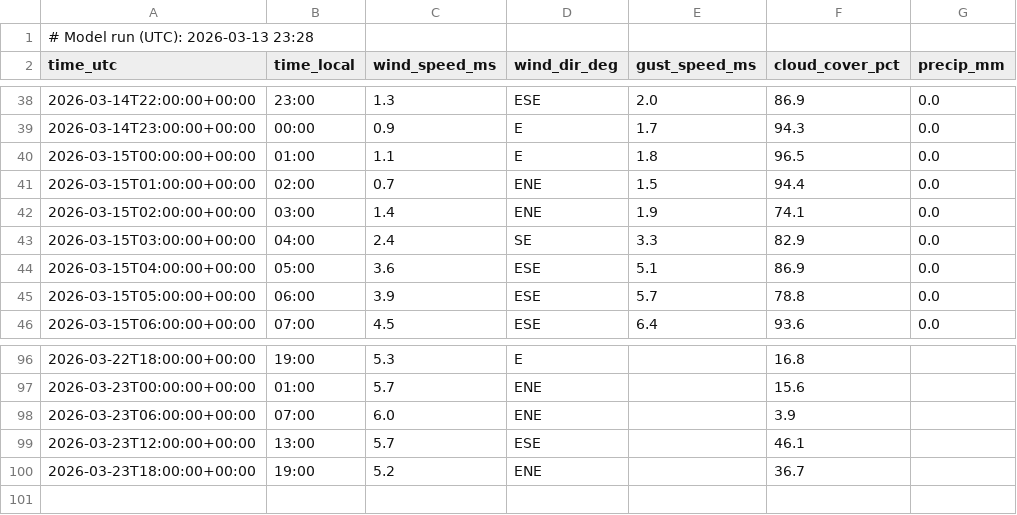
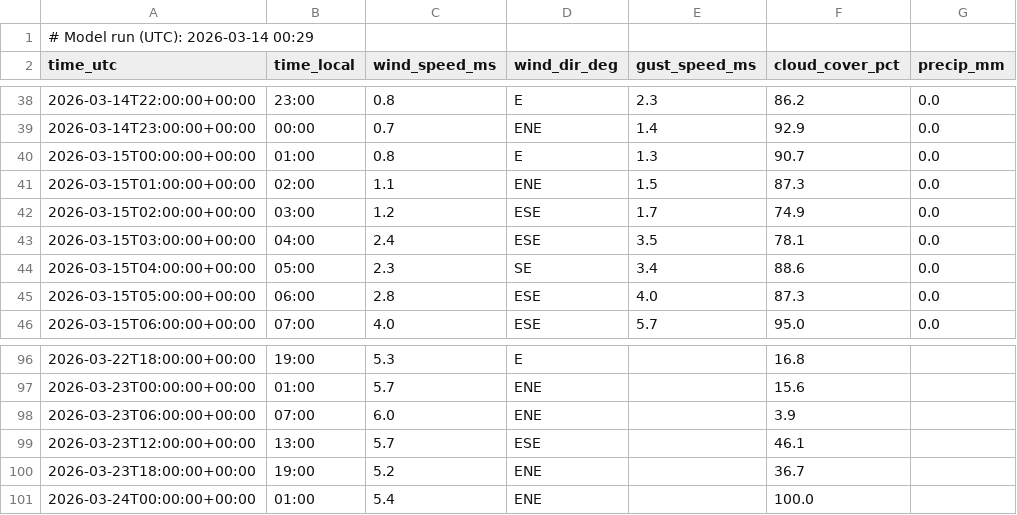
Before and after one commit to purr420/Varsel, a CSV file: surfapp/data_public/yr_lista_readable.csv, drawn as a sheet; only a part is shown, gaps mark what is left out; the diff covers the shown part only.

```diff
--- a/surfapp/data_public/yr_lista_readable.csv
+++ b/surfapp/data_public/yr_lista_readable.csv
@@ -1,2 +1,2 @@
-# Model run (UTC): 2026-03-13 23:28
+# Model run (UTC): 2026-03-14 00:29
 time_utc,time_local,wind_speed_ms,wind_dir_deg,gust_speed_ms,cloud_cover_pct,precip_mm
@@ -38,9 +38,9 @@ time_utc,time_local,wind_speed_ms,wind_dir_deg,gust_speed_ms,cloud_cover_pct,pre
-2026-03-14T22:00:00+00:00,23:00,1.3,ESE,2.0,86.9,0.0
-2026-03-14T23:00:00+00:00,00:00,0.9,E,1.7,94.3,0.0
-2026-03-15T00:00:00+00:00,01:00,1.1,E,1.8,96.5,0.0
-2026-03-15T01:00:00+00:00,02:00,0.7,ENE,1.5,94.4,0.0
-2026-03-15T02:00:00+00:00,03:00,1.4,ENE,1.9,74.1,0.0
-2026-03-15T03:00:00+00:00,04:00,2.4,SE,3.3,82.9,0.0
-2026-03-15T04:00:00+00:00,05:00,3.6,ESE,5.1,86.9,0.0
-2026-03-15T05:00:00+00:00,06:00,3.9,ESE,5.7,78.8,0.0
-2026-03-15T06:00:00+00:00,07:00,4.5,ESE,6.4,93.6,0.0
+2026-03-14T22:00:00+00:00,23:00,0.8,E,2.3,86.2,0.0
+2026-03-14T23:00:00+00:00,00:00,0.7,ENE,1.4,92.9,0.0
+2026-03-15T00:00:00+00:00,01:00,0.8,E,1.3,90.7,0.0
+2026-03-15T01:00:00+00:00,02:00,1.1,ENE,1.5,87.3,0.0
+2026-03-15T02:00:00+00:00,03:00,1.2,ESE,1.7,74.9,0.0
+2026-03-15T03:00:00+00:00,04:00,2.4,ESE,3.5,78.1,0.0
+2026-03-15T04:00:00+00:00,05:00,2.3,SE,3.4,88.6,0.0
+2026-03-15T05:00:00+00:00,06:00,2.8,ESE,4.0,87.3,0.0
+2026-03-15T06:00:00+00:00,07:00,4.0,ESE,5.7,95.0,0.0
@@ -100 +100,2 @@ time_utc,time_local,wind_speed_ms,wind_dir_deg,gust_speed_ms,cloud_cover_pct,pre
 2026-03-23T18:00:00+00:00,19:00,5.2,ENE,,36.7,
+2026-03-24T00:00:00+00:00,01:00,5.4,ENE,,100.0,
```
Also changed, not shown: 119 edited cells elsewhere in this file, surfapp/data_public/dmi_land_lista_readable.csv, surfapp/data_public/met_lista_readable.csv.
